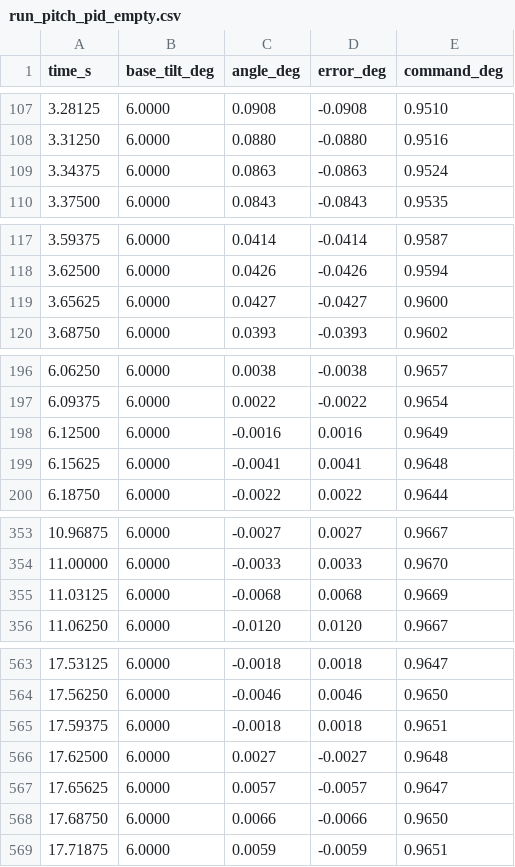
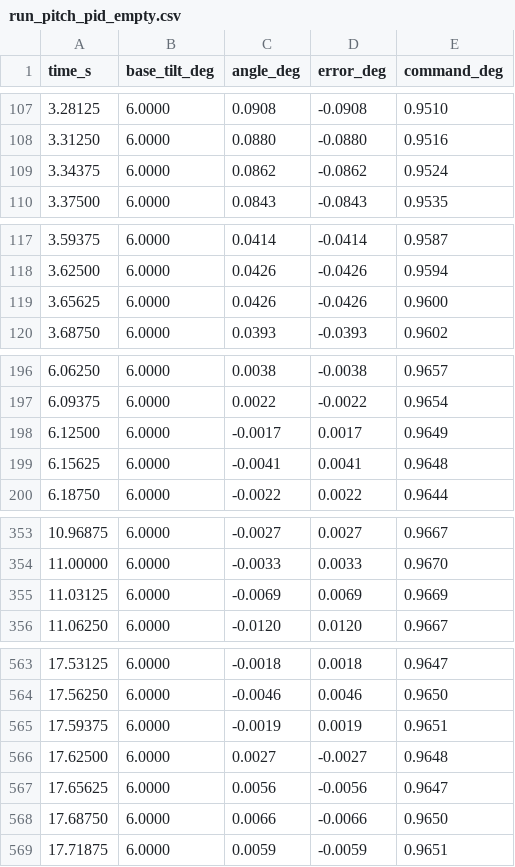
Before and after one commit to Pletea-Marinescu-Valentin/Stabilization-Platform, a CSV file: results/run_pitch_pid_empty.csv, drawn as a sheet; only a part is shown, gaps mark what is left out; the diff covers the shown part only.

```diff
--- a/results/run_pitch_pid_empty.csv
+++ b/results/run_pitch_pid_empty.csv
@@ -108,3 +108,3 @@ time_s,base_tilt_deg,angle_deg,error_deg,command_deg
 3.31250,6.0000,0.0880,-0.0880,0.9516
-3.34375,6.0000,0.0863,-0.0863,0.9524
+3.34375,6.0000,0.0862,-0.0862,0.9524
 3.37500,6.0000,0.0843,-0.0843,0.9535
@@ -118,3 +118,3 @@ time_s,base_tilt_deg,angle_deg,error_deg,command_deg
 3.62500,6.0000,0.0426,-0.0426,0.9594
-3.65625,6.0000,0.0427,-0.0427,0.9600
+3.65625,6.0000,0.0426,-0.0426,0.9600
 3.68750,6.0000,0.0393,-0.0393,0.9602
@@ -197,3 +197,3 @@ time_s,base_tilt_deg,angle_deg,error_deg,command_deg
 6.09375,6.0000,0.0022,-0.0022,0.9654
-6.12500,6.0000,-0.0016,0.0016,0.9649
+6.12500,6.0000,-0.0017,0.0017,0.9649
 6.15625,6.0000,-0.0041,0.0041,0.9648
@@ -354,3 +354,3 @@ time_s,base_tilt_deg,angle_deg,error_deg,command_deg
 11.00000,6.0000,-0.0033,0.0033,0.9670
-11.03125,6.0000,-0.0068,0.0068,0.9669
+11.03125,6.0000,-0.0069,0.0069,0.9669
 11.06250,6.0000,-0.0120,0.0120,0.9667
@@ -564,5 +564,5 @@ time_s,base_tilt_deg,angle_deg,error_deg,command_deg
 17.56250,6.0000,-0.0046,0.0046,0.9650
-17.59375,6.0000,-0.0018,0.0018,0.9651
+17.59375,6.0000,-0.0019,0.0019,0.9651
 17.62500,6.0000,0.0027,-0.0027,0.9648
-17.65625,6.0000,0.0057,-0.0057,0.9647
+17.65625,6.0000,0.0056,-0.0056,0.9647
 17.68750,6.0000,0.0066,-0.0066,0.9650
```
Also changed, not shown: 22 edited cells elsewhere in this file, results/metrics.csv, results/run_pitch_pid_full.csv, 19 other files.
